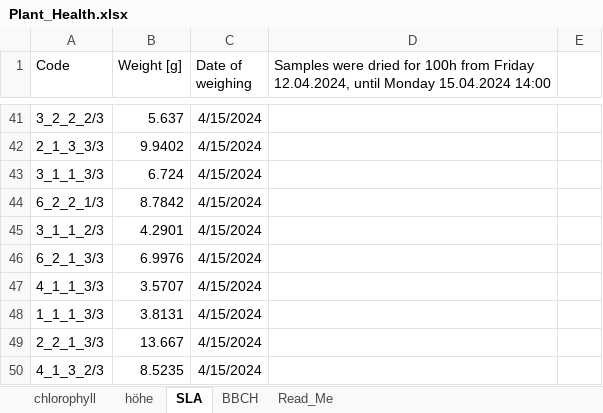
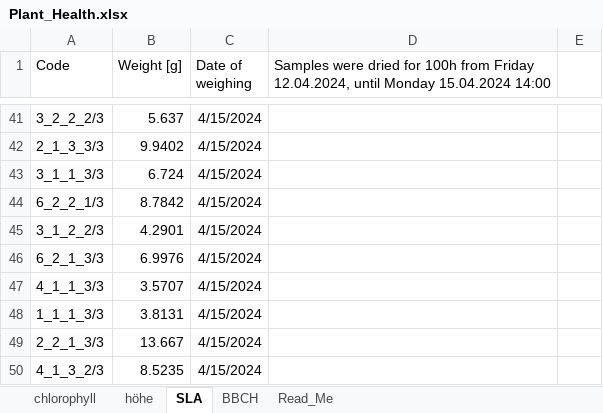
Before and after one commit to Florinho13/11_Data_Analysis_MA, an Excel workbook: 01_input/Plant_Health.xlsx, sheet SLA, drawn as a sheet; only a part is shown, gaps mark what is left out; values as stored, in another font and other column widths than the file's, no borders; the diff names each change by its address in the sheet, - before the commit and + after, or states it on an @@ line.

Commit message:
plant results plot

```diff
--- a/01_input/Plant_Health.xlsx (sheet SLA)
+++ b/01_input/Plant_Health.xlsx (sheet SLA)
-A45 (Code): 3_1_1_2/3
+A45 (Code): 3_1_2_2/3
```
Also changed, not shown: 16 other files.
